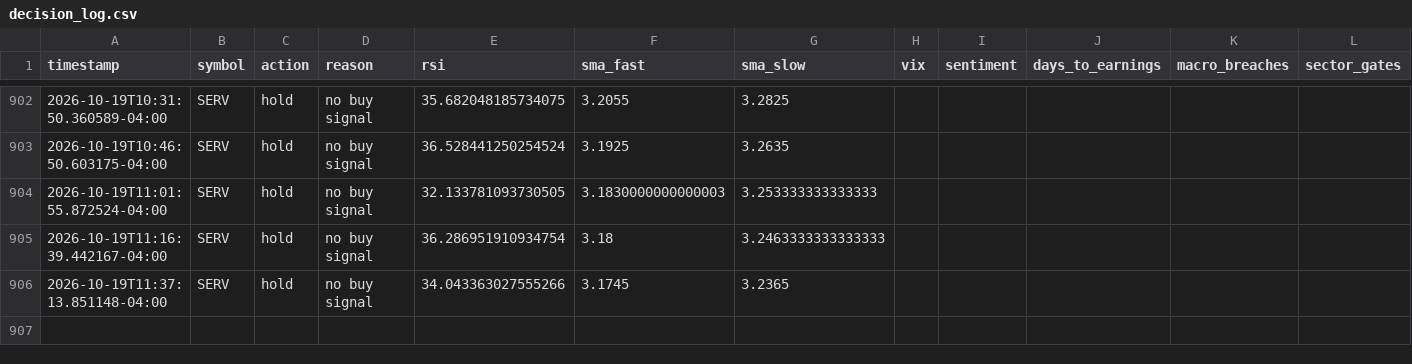
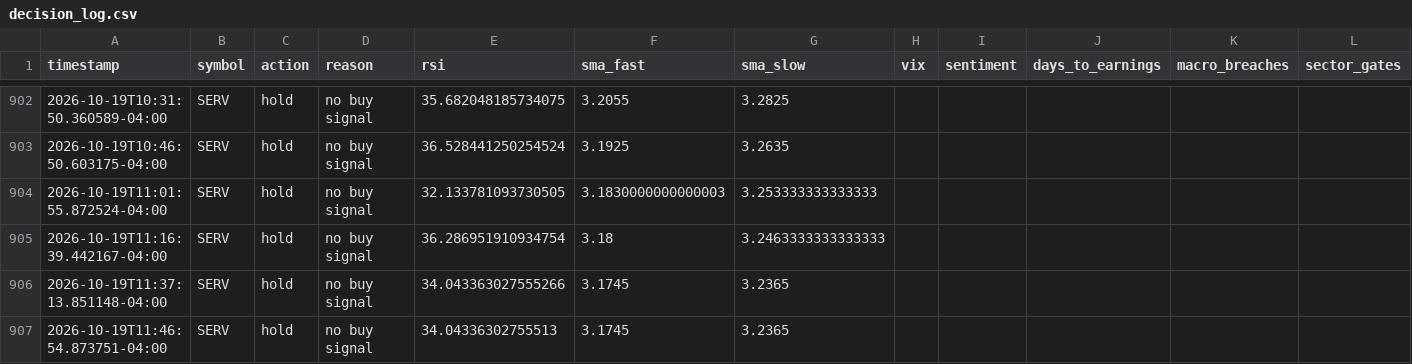
Before and after one commit to SinbadTheExplorer/graywind, a CSV file: state/small/decision_log.csv, drawn as a sheet; only a part is shown, gaps mark what is left out; the diff names each change by its address in the sheet, - before the commit and + after, or states it on an @@ line.

```diff
--- a/state/small/decision_log.csv
+++ b/state/small/decision_log.csv
+row 907: 2026-10-19T11:46:54.873751-04:00 | SERV | hold | no buy signal | 34.04336302755513 | 3.1745 | 3.2365
```
Also changed, not shown: dashboard-data/small/equity_curve.csv, dashboard-data/small/status.csv, 1 other file.
